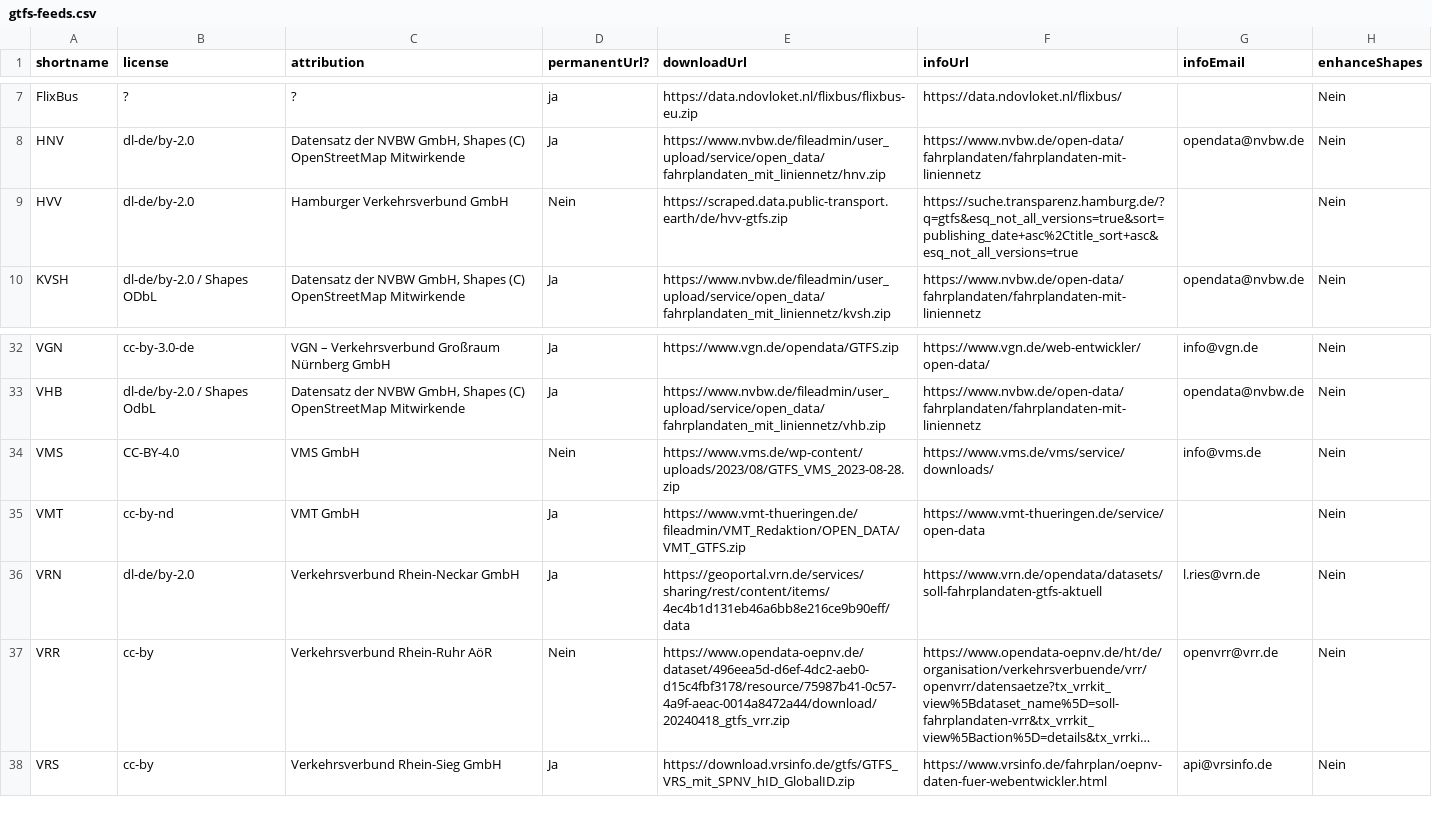
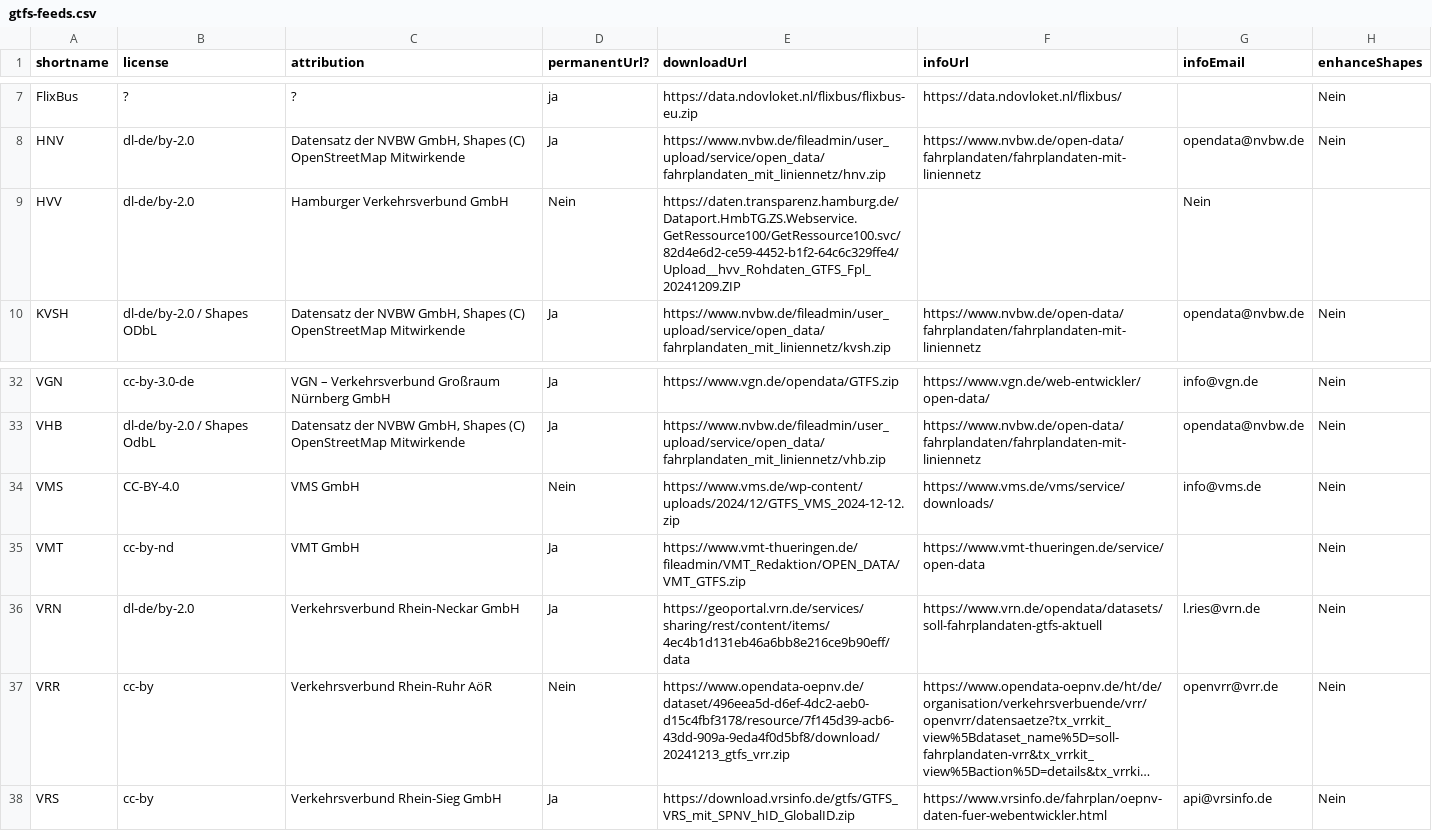
Before and after one commit to mfdz/gtfs-hub, a CSV file: config/gtfs-feeds.csv, drawn as a sheet; only a part is shown, gaps mark what is left out; long unchanged cells end in …; the diff names each change by its address in the sheet, - before the commit and + after, or states it on an @@ line.

Commit message:
Update non--permanent-link feed links

```diff
--- a/config/gtfs-feeds.csv
+++ b/config/gtfs-feeds.csv
-E9 (downloadUrl): https://scraped.data.public-transport.earth/de/hvv-gtfs.zip
+E9 (downloadUrl): https://daten.transparenz.hamburg.de/Dataport.HmbTG.ZS.Webservice.GetRessource100/GetRessource100.svc/82d4e6d2-ce59-4452-b1f2-64c6c329ffe4/Upload__hvv_Rohdaten_GTFS_Fpl_20241209.ZIP
-F9 (infoUrl): https://suche.transparenz.hamburg.de/?q=gtfs&esq_not_all_versions=true&sort=publishing_date+asc%2Ctitle_sort+asc&esq_not_all_versions=true
+F9 (infoUrl): (empty)
-G9 (infoEmail): (empty)
+G9 (infoEmail): Nein
-H9 (enhanceShapes): Nein
+H9 (enhanceShapes): (empty)
-E34 (downloadUrl): https://www.vms.de/wp-content/uploads/2023/08/GTFS_VMS_2023-08-28.zip
+E34 (downloadUrl): https://www.vms.de/wp-content/uploads/2024/12/GTFS_VMS_2024-12-12.zip
-E37 (downloadUrl): https://www.opendata-oepnv.de/dataset/496eea5d-d6ef-4dc2-aeb0-d15c4fbf3178/resource/75987b41-0c57-4a9f-aeac-0014a8472a44/download/20240418_gtfs_vrr.zip
+E37 (downloadUrl): https://www.opendata-oepnv.de/dataset/496eea5d-d6ef-4dc2-aeb0-d15c4fbf3178/resource/7f145d39-acb6-43dd-909a-9eda4f0d5bf8/download/20241213_gtfs_vrr.zip
```
